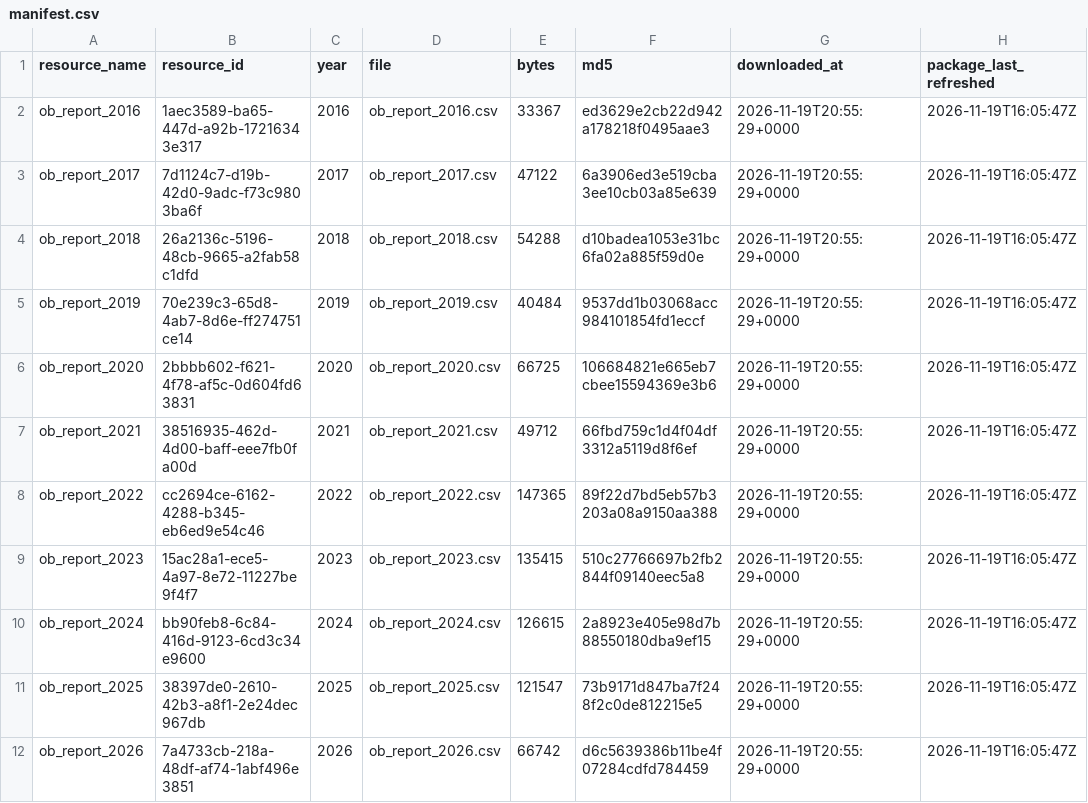
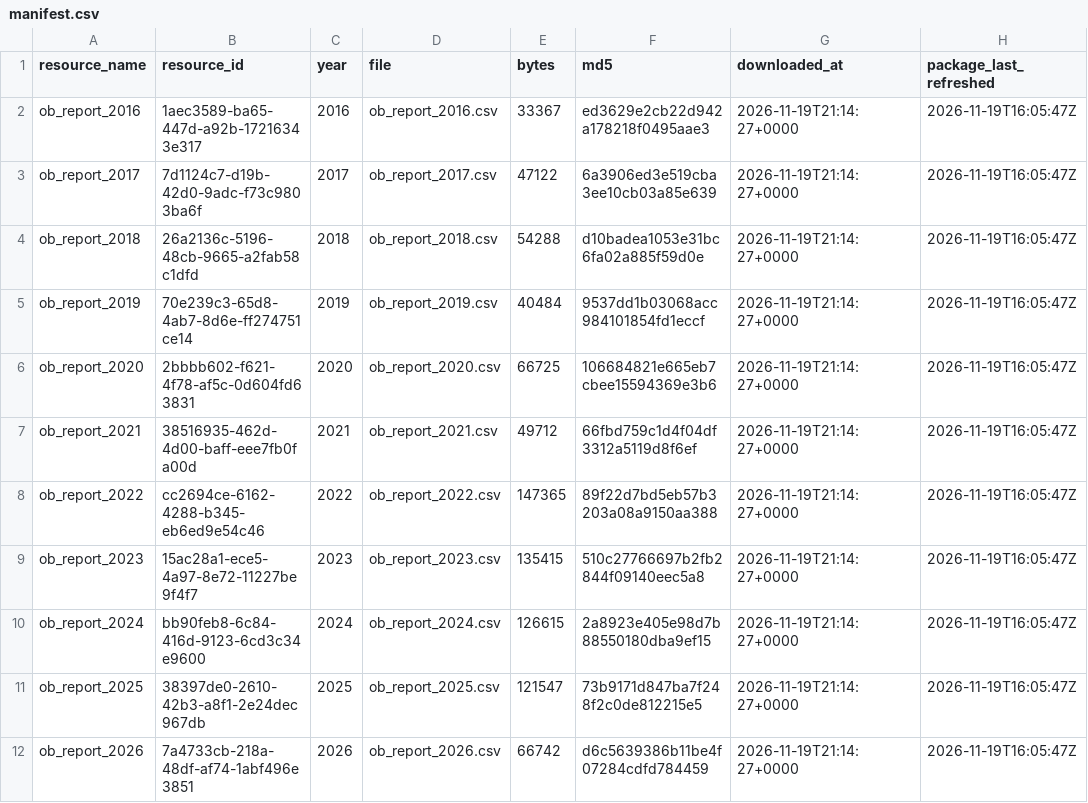
Before and after one commit to samielsabri/toronto_healthcare_institutions_outbreaks, a CSV file: data/raw/manifest.csv, drawn as a sheet.

```diff
--- a/data/raw/manifest.csv
+++ b/data/raw/manifest.csv
@@ -1,12 +1,12 @@
 resource_name,resource_id,year,file,bytes,md5,downloaded_at,package_last_refreshed
-ob_report_2016,1aec3589-ba65-447d-a92b-17216343e317,2016,ob_report_2016.csv,33367,ed3629e2cb22d942a178218f0495aae3,2026-11-19T20:55:29+0000,2026-11-19T16:05:47Z
-ob_report_2017,7d1124c7-d19b-42d0-9adc-f73c9803ba6f,2017,ob_report_2017.csv,47122,6a3906ed3e519cba3ee10cb03a85e639,2026-11-19T20:55:29+0000,2026-11-19T16:05:47Z
-ob_report_2018,26a2136c-5196-48cb-9665-a2fab58c1dfd,2018,ob_report_2018.csv,54288,d10badea1053e31bc6fa02a885f59d0e,2026-11-19T20:55:29+0000,2026-11-19T16:05:47Z
-ob_report_2019,70e239c3-65d8-4ab7-8d6e-ff274751ce14,2019,ob_report_2019.csv,40484,9537dd1b03068acc984101854fd1eccf,2026-11-19T20:55:29+0000,2026-11-19T16:05:47Z
-ob_report_2020,2bbbb602-f621-4f78-af5c-0d604fd63831,2020,ob_report_2020.csv,66725,106684821e665eb7cbee15594369e3b6,2026-11-19T20:55:29+0000,2026-11-19T16:05:47Z
-ob_report_2021,38516935-462d-4d00-baff-eee7fb0fa00d,2021,ob_report_2021.csv,49712,66fbd759c1d4f04df3312a5119d8f6ef,2026-11-19T20:55:29+0000,2026-11-19T16:05:47Z
-ob_report_2022,cc2694ce-6162-4288-b345-eb6ed9e54c46,2022,ob_report_2022.csv,147365,89f22d7bd5eb57b3203a08a9150aa388,2026-11-19T20:55:29+0000,2026-11-19T16:05:47Z
-ob_report_2023,15ac28a1-ece5-4a97-8e72-11227be9f4f7,2023,ob_report_2023.csv,135415,510c27766697b2fb2844f09140eec5a8,2026-11-19T20:55:29+0000,2026-11-19T16:05:47Z
-ob_report_2024,bb90feb8-6c84-416d-9123-6cd3c34e9600,2024,ob_report_2024.csv,126615,2a8923e405e98d7b88550180dba9ef15,2026-11-19T20:55:29+0000,2026-11-19T16:05:47Z
-ob_report_2025,38397de0-2610-42b3-a8f1-2e24dec967db,2025,ob_report_2025.csv,121547,73b9171d847ba7f248f2c0de812215e5,2026-11-19T20:55:29+0000,2026-11-19T16:05:47Z
-ob_report_2026,7a4733cb-218a-48df-af74-1abf496e3851,2026,ob_report_2026.csv,66742,d6c5639386b11be4f07284cdfd784459,2026-11-19T20:55:29+0000,2026-11-19T16:05:47Z
+ob_report_2016,1aec3589-ba65-447d-a92b-17216343e317,2016,ob_report_2016.csv,33367,ed3629e2cb22d942a178218f0495aae3,2026-11-19T21:14:27+0000,2026-11-19T16:05:47Z
+ob_report_2017,7d1124c7-d19b-42d0-9adc-f73c9803ba6f,2017,ob_report_2017.csv,47122,6a3906ed3e519cba3ee10cb03a85e639,2026-11-19T21:14:27+0000,2026-11-19T16:05:47Z
+ob_report_2018,26a2136c-5196-48cb-9665-a2fab58c1dfd,2018,ob_report_2018.csv,54288,d10badea1053e31bc6fa02a885f59d0e,2026-11-19T21:14:27+0000,2026-11-19T16:05:47Z
+ob_report_2019,70e239c3-65d8-4ab7-8d6e-ff274751ce14,2019,ob_report_2019.csv,40484,9537dd1b03068acc984101854fd1eccf,2026-11-19T21:14:27+0000,2026-11-19T16:05:47Z
+ob_report_2020,2bbbb602-f621-4f78-af5c-0d604fd63831,2020,ob_report_2020.csv,66725,106684821e665eb7cbee15594369e3b6,2026-11-19T21:14:27+0000,2026-11-19T16:05:47Z
+ob_report_2021,38516935-462d-4d00-baff-eee7fb0fa00d,2021,ob_report_2021.csv,49712,66fbd759c1d4f04df3312a5119d8f6ef,2026-11-19T21:14:27+0000,2026-11-19T16:05:47Z
+ob_report_2022,cc2694ce-6162-4288-b345-eb6ed9e54c46,2022,ob_report_2022.csv,147365,89f22d7bd5eb57b3203a08a9150aa388,2026-11-19T21:14:27+0000,2026-11-19T16:05:47Z
+ob_report_2023,15ac28a1-ece5-4a97-8e72-11227be9f4f7,2023,ob_report_2023.csv,135415,510c27766697b2fb2844f09140eec5a8,2026-11-19T21:14:27+0000,2026-11-19T16:05:47Z
+ob_report_2024,bb90feb8-6c84-416d-9123-6cd3c34e9600,2024,ob_report_2024.csv,126615,2a8923e405e98d7b88550180dba9ef15,2026-11-19T21:14:27+0000,2026-11-19T16:05:47Z
+ob_report_2025,38397de0-2610-42b3-a8f1-2e24dec967db,2025,ob_report_2025.csv,121547,73b9171d847ba7f248f2c0de812215e5,2026-11-19T21:14:27+0000,2026-11-19T16:05:47Z
+ob_report_2026,7a4733cb-218a-48df-af74-1abf496e3851,2026,ob_report_2026.csv,66742,d6c5639386b11be4f07284cdfd784459,2026-11-19T21:14:27+0000,2026-11-19T16:05:47Z
```
